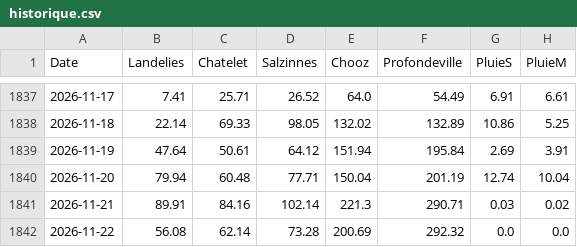
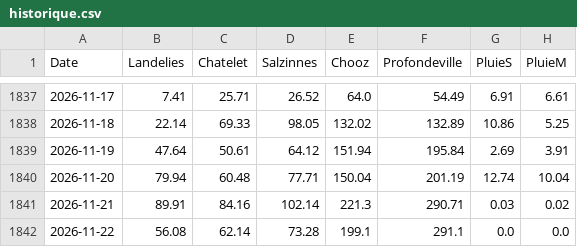
Before and after one commit to clem-tried-it/Guide-peche, a CSV file: data/historique.csv, drawn as a sheet; only a part is shown, gaps mark what is left out.

```diff
--- a/data/historique.csv
+++ b/data/historique.csv
@@ -1841,2 +1841,2 @@ Date,Landelies,Chatelet,Salzinnes,Chooz,Profondeville,PluieS,PluieM
 2026-11-21,89.91,84.16,102.14,221.3,290.71,0.03,0.02
-2026-11-22,56.08,62.14,73.28,200.69,292.32,0.0,0.0
+2026-11-22,56.08,62.14,73.28,199.1,291.1,0.0,0.0
```
Also changed, not shown: data/releves.csv, data/releves_10j.csv, 1 other file.
